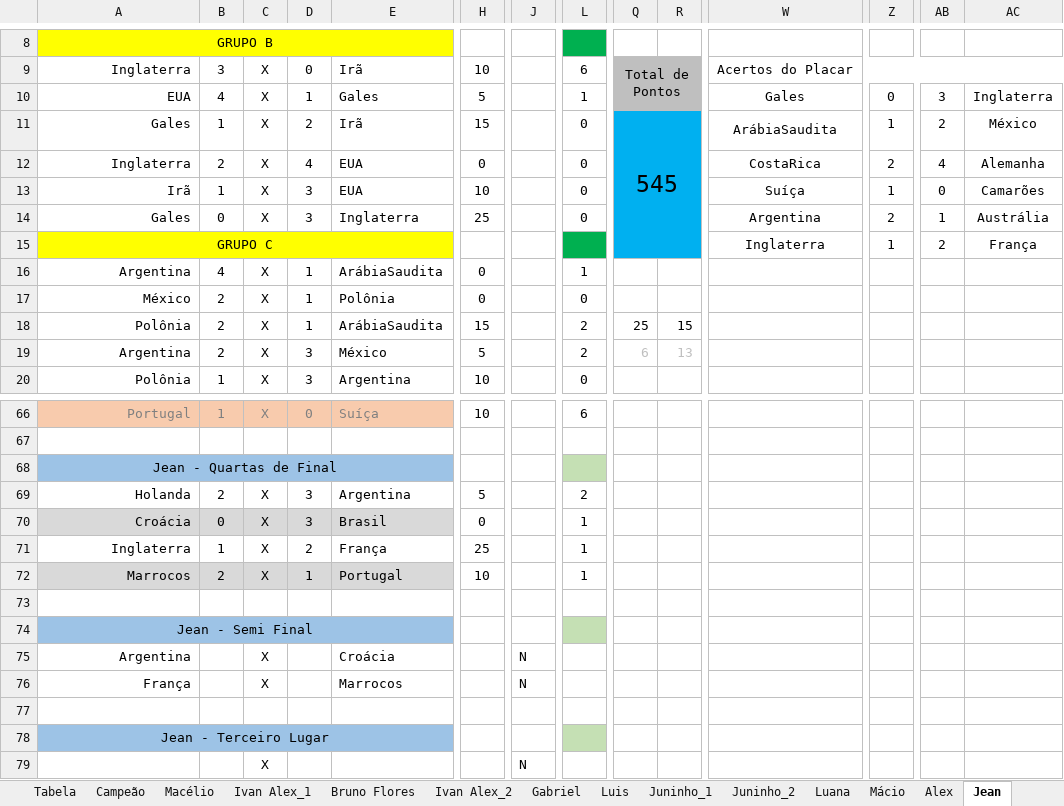
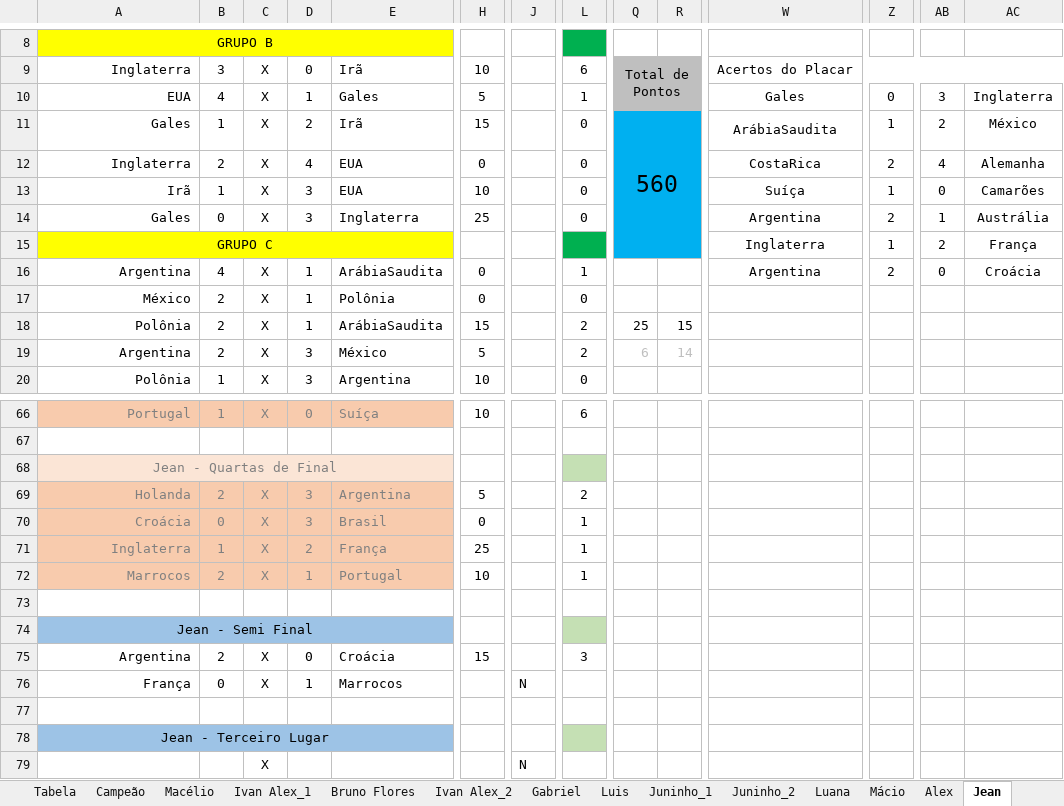
Before and after one commit to IvanIndaia/bolao, an Excel workbook: docs/BolãoCopa_Catar-2022copy.xlsm, sheet Jean, drawn as a sheet; only a part is shown, gaps mark what is left out; values as stored, in another font and other column widths than the file's, no borders; charts and pictures not drawn; the diff covers the shown part only; the diff names each change by its address in the sheet, - before the commit and + after, or states it on an @@ line.

```diff
--- a/docs/BolãoCopa_Catar-2022copy.xlsm (sheet Jean)
+++ b/docs/BolãoCopa_Catar-2022copy.xlsm (sheet Jean)
-Q11: 545
+Q11: 560
-W16: (empty)
+W16: Argentina
-Z16: (empty)
+Z16: 2
-AB16: (empty)
+AB16: 0
-AC16: (empty)
+AC16: Croácia
-R19: 13
+R19: 14
-A68 text colour: black
+A68 text colour: #808080
-A68:E68 fill: #9DC3E6
+A68:E68 fill: #FBE5D6
-A69:E72 text colour: black
+A69:E72 text colour: #808080
-A69:E69 fill: none
+A69:E69 fill: #F8CBAD
-A70:E70 fill: #D9D9D9
+A70:E70 fill: #F8CBAD
-A71:E71 fill: none
+A71:E71 fill: #F8CBAD
-A72:E72 fill: #D9D9D9
+A72:E72 fill: #F8CBAD
-B75: (empty)
+B75: 2
-D75: (empty)
+D75: 0
-H75: (empty)
+H75: 15
-J75: N
+J75: (empty)
-L75: (empty)
+L75: 3
-B76: (empty)
+B76: 0
-D76: (empty)
+D76: 1
```
Also changed, not shown: 1 edited cell elsewhere in this sheet, sheet Campeão, sheet Classificação, sheet Ivani, sheet Ivan Alex_2, sheet Macélio, sheet Josimar, 20 more sheets, hidden cells, charts or pictures, 28 other files.
